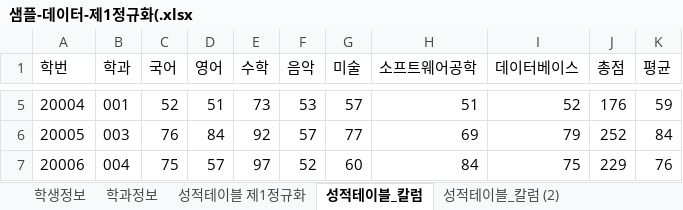
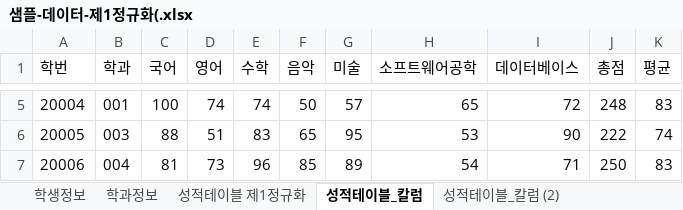
Before and after one commit to ioo1332/Biz_403_2021_04_DBMS, an Excel workbook: 학사관리_샘플데이터/샘플-데이터-제1정규화(.xlsx, sheet 성적테이블_칼럼, drawn as a sheet; only a part is shown, gaps mark what is left out; values as stored, in another font and other column widths than the file's, no borders; the diff covers the shown part only; the diff names each change by its address in the sheet, - before the commit and + after, or states it on an @@ line.

```diff
--- a/학사관리_샘플데이터/샘플-데이터-제1정규화(.xlsx (sheet 성적테이블_칼럼)
+++ b/학사관리_샘플데이터/샘플-데이터-제1정규화(.xlsx (sheet 성적테이블_칼럼)
-C5 (국어): 52
+C5 (국어): 100
-D5 (영어): 51
+D5 (영어): 74
-E5 (수학): 73
+E5 (수학): 74
-F5 (음악): 53
+F5 (음악): 50
-H5 (소프트웨어공학): 51
+H5 (소프트웨어공학): 65
-I5 (데이터베이스): 52
+I5 (데이터베이스): 72
-J5 (총점): 176
+J5 (총점): 248
-K5 (평균): 59
+K5 (평균): 83
-C6 (국어): 76
+C6 (국어): 88
-D6 (영어): 84
+D6 (영어): 51
-E6 (수학): 92
+E6 (수학): 83
-F6 (음악): 57
+F6 (음악): 65
-G6 (미술): 77
+G6 (미술): 95
-H6 (소프트웨어공학): 69
+H6 (소프트웨어공학): 53
-I6 (데이터베이스): 79
+I6 (데이터베이스): 90
-J6 (총점): 252
+J6 (총점): 222
-K6 (평균): 84
+K6 (평균): 74
-C7 (국어): 75
+C7 (국어): 81
-D7 (영어): 57
+D7 (영어): 73
-E7 (수학): 97
+E7 (수학): 96
-F7 (음악): 52
+F7 (음악): 85
-G7 (미술): 60
+G7 (미술): 89
-H7 (소프트웨어공학): 84
+H7 (소프트웨어공학): 54
-I7 (데이터베이스): 75
+I7 (데이터베이스): 71
-J7 (총점): 229
+J7 (총점): 250
-K7 (평균): 76
+K7 (평균): 83
```
Also changed, not shown: 852 edited cells elsewhere in this sheet, sheet 성적테이블_칼럼 (2), sheet 학생정보, charts or pictures, 학사관리_샘플데이터/학사관리-테이블명세04-26.xlsx, 2 other files.
